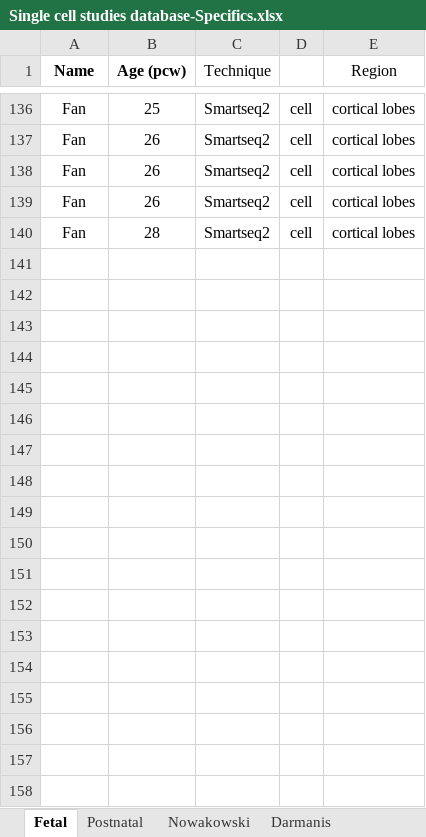
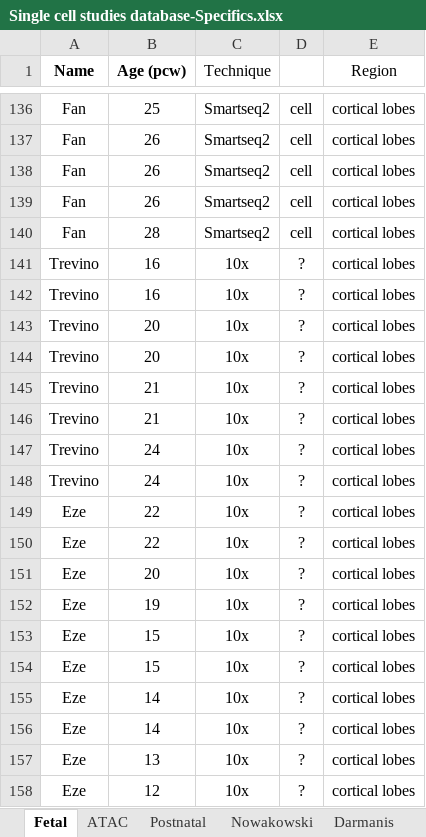
Before and after one commit to ListerLab/pfc_development, an Excel workbook: annotation/Single cell studies database-Specifics.xlsx, sheet Fetal, drawn as a sheet; only a part is shown, gaps mark what is left out; values as stored, in another font and other column widths than the file's, no borders; the diff names each change by its address in the sheet, - before the commit and + after, or states it on an @@ line.

```diff
--- a/annotation/Single cell studies database-Specifics.xlsx (sheet Fetal)
+++ b/annotation/Single cell studies database-Specifics.xlsx (sheet Fetal)
+sheet tab: ATAC
+row 141: Trevino | 16 | 10x | ? | cortical lobes
+row 142: Trevino | 16 | 10x | ? | cortical lobes
+row 143: Trevino | 20 | 10x | ? | cortical lobes
+row 144: Trevino | 20 | 10x | ? | cortical lobes
+row 145: Trevino | 21 | 10x | ? | cortical lobes
+row 146: Trevino | 21 | 10x | ? | cortical lobes
+row 147: Trevino | 24 | 10x | ? | cortical lobes
+row 148: Trevino | 24 | 10x | ? | cortical lobes
+row 149: Eze | 22 | 10x | ? | cortical lobes
+row 150: Eze | 22 | 10x | ? | cortical lobes
+row 151: Eze | 20 | 10x | ? | cortical lobes
+row 152: Eze | 19 | 10x | ? | cortical lobes
+row 153: Eze | 15 | 10x | ? | cortical lobes
+row 154: Eze | 15 | 10x | ? | cortical lobes
+row 155: Eze | 14 | 10x | ? | cortical lobes
+row 156: Eze | 14 | 10x | ? | cortical lobes
+row 157: Eze | 13 | 10x | ? | cortical lobes
+row 158: Eze | 12 | 10x | ? | cortical lobes
```
Also changed, not shown: sheet Postnatal, 23 other files.
